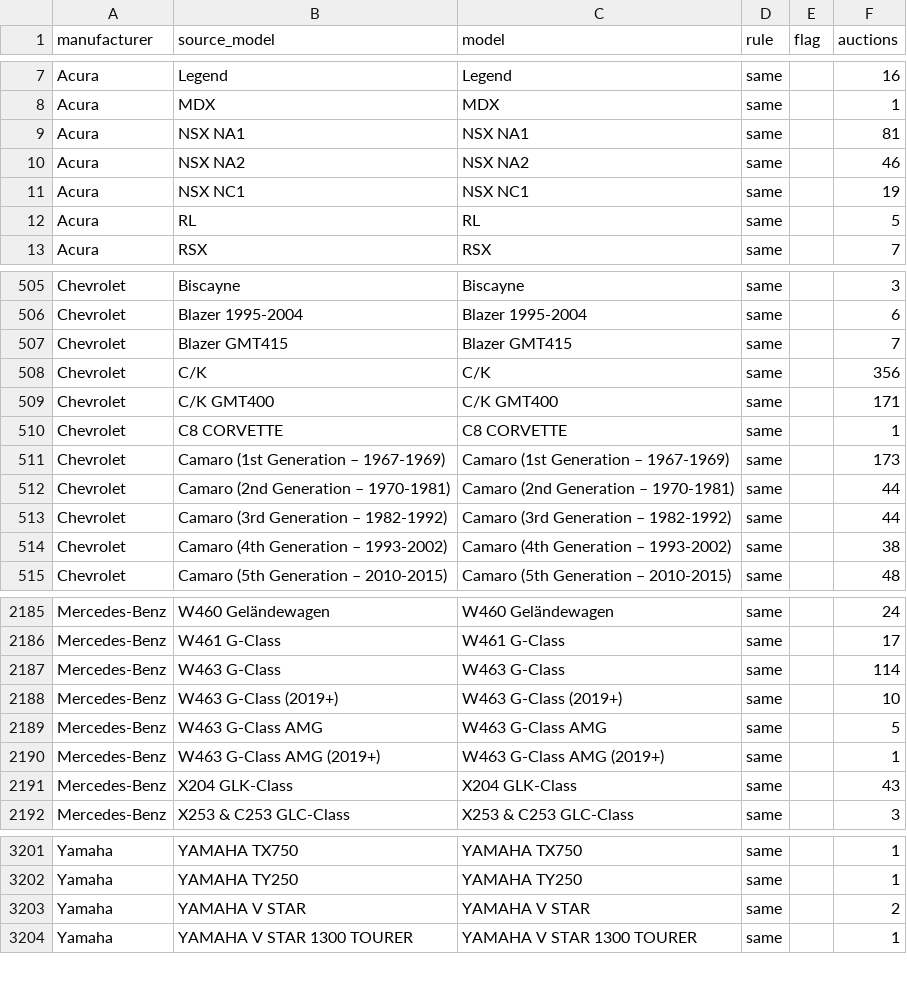
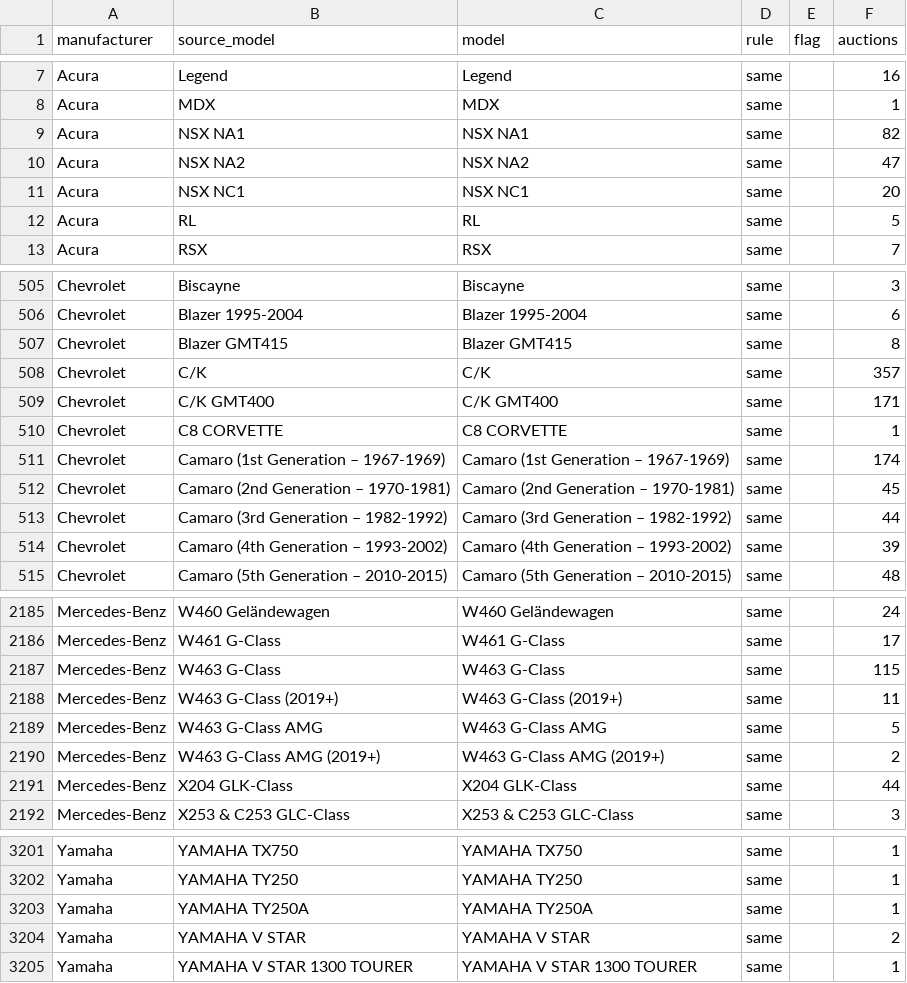
Before and after one commit to matte36s50/market-interest-score-app, a CSV file: data/models.csv, drawn as a sheet; only a part is shown, gaps mark what is left out; the diff covers the shown part only.

```diff
--- a/data/models.csv
+++ b/data/models.csv
@@ -8,5 +8,5 @@ Acura,Legend,Legend,same,,16
 Acura,MDX,MDX,same,,1
-Acura,NSX NA1,NSX NA1,same,,81
-Acura,NSX NA2,NSX NA2,same,,46
-Acura,NSX NC1,NSX NC1,same,,19
+Acura,NSX NA1,NSX NA1,same,,82
+Acura,NSX NA2,NSX NA2,same,,47
+Acura,NSX NC1,NSX NC1,same,,20
 Acura,RL,RL,same,,5
@@ -506,10 +506,10 @@ Chevrolet,Biscayne,Biscayne,same,,3
 Chevrolet,Blazer 1995-2004,Blazer 1995-2004,same,,6
-Chevrolet,Blazer GMT415,Blazer GMT415,same,,7
-Chevrolet,C/K,C/K,same,,356
+Chevrolet,Blazer GMT415,Blazer GMT415,same,,8
+Chevrolet,C/K,C/K,same,,357
 Chevrolet,C/K GMT400,C/K GMT400,same,,171
 Chevrolet,C8 CORVETTE,C8 CORVETTE,same,,1
-Chevrolet,Camaro (1st Generation – 1967-1969),Camaro (1st Generation – 1967-1969),same,,173
-Chevrolet,Camaro (2nd Generation – 1970-1981),Camaro (2nd Generation – 1970-1981),same,,44
+Chevrolet,Camaro (1st Generation – 1967-1969),Camaro (1st Generation – 1967-1969),same,,174
+Chevrolet,Camaro (2nd Generation – 1970-1981),Camaro (2nd Generation – 1970-1981),same,,45
 Chevrolet,Camaro (3rd Generation – 1982-1992),Camaro (3rd Generation – 1982-1992),same,,44
-Chevrolet,Camaro (4th Generation – 1993-2002),Camaro (4th Generation – 1993-2002),same,,38
+Chevrolet,Camaro (4th Generation – 1993-2002),Camaro (4th Generation – 1993-2002),same,,39
 Chevrolet,Camaro (5th Generation – 2010-2015),Camaro (5th Generation – 2010-2015),same,,48
@@ -2186,7 +2186,7 @@ Mercedes-Benz,W460 Geländewagen,W460 Geländewagen,same,,24
 Mercedes-Benz,W461 G-Class,W461 G-Class,same,,17
-Mercedes-Benz,W463 G-Class,W463 G-Class,same,,114
-Mercedes-Benz,W463 G-Class (2019+),W463 G-Class (2019+),same,,10
+Mercedes-Benz,W463 G-Class,W463 G-Class,same,,115
+Mercedes-Benz,W463 G-Class (2019+),W463 G-Class (2019+),same,,11
 Mercedes-Benz,W463 G-Class AMG,W463 G-Class AMG,same,,5
-Mercedes-Benz,W463 G-Class AMG (2019+),W463 G-Class AMG (2019+),same,,1
-Mercedes-Benz,X204 GLK-Class,X204 GLK-Class,same,,43
+Mercedes-Benz,W463 G-Class AMG (2019+),W463 G-Class AMG (2019+),same,,2
+Mercedes-Benz,X204 GLK-Class,X204 GLK-Class,same,,44
 Mercedes-Benz,X253 & C253 GLC-Class,X253 & C253 GLC-Class,same,,3
@@ -3202,2 +3202,3 @@ Yamaha,YAMAHA TX750,YAMAHA TX750,same,,1
 Yamaha,YAMAHA TY250,YAMAHA TY250,same,,1
+Yamaha,YAMAHA TY250A,YAMAHA TY250A,same,,1
 Yamaha,YAMAHA V STAR,YAMAHA V STAR,same,,2
```
Also changed, not shown: 113 edited cells elsewhere in this file, data/google_trends_state.csv, data/youtube_channels_state.csv, 3 other files.
